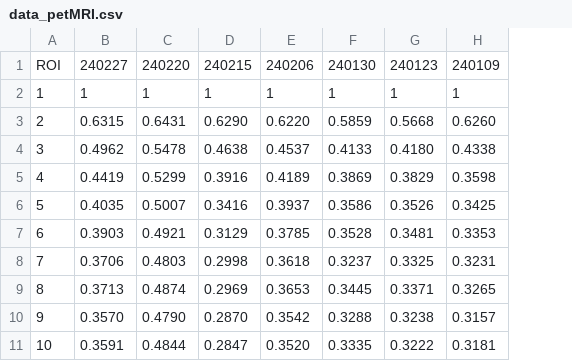
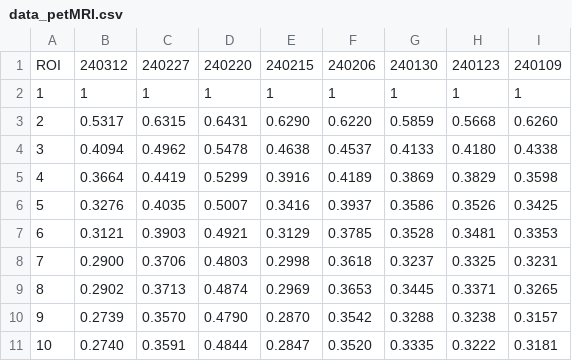
Before and after one commit to Lin-Brain-Lab/The-stability-of-the-Siemens-3T-Prisma, a CSV file: data/data_petMRI.csv, drawn as a sheet; the diff names each change by its address in the sheet, - before the commit and + after, or states it on an @@ line.

Commit message:
Update data_petMRI.csv

```diff
--- a/data/data_petMRI.csv
+++ b/data/data_petMRI.csv
+column B, rows 1-11: 240312 | 1 | 0.5317 | 0.4094 | 0.3664 | 0.3276 | 0.3121 | 0.2900 | 0.2902 | 0.2739 | 0.2740
```
